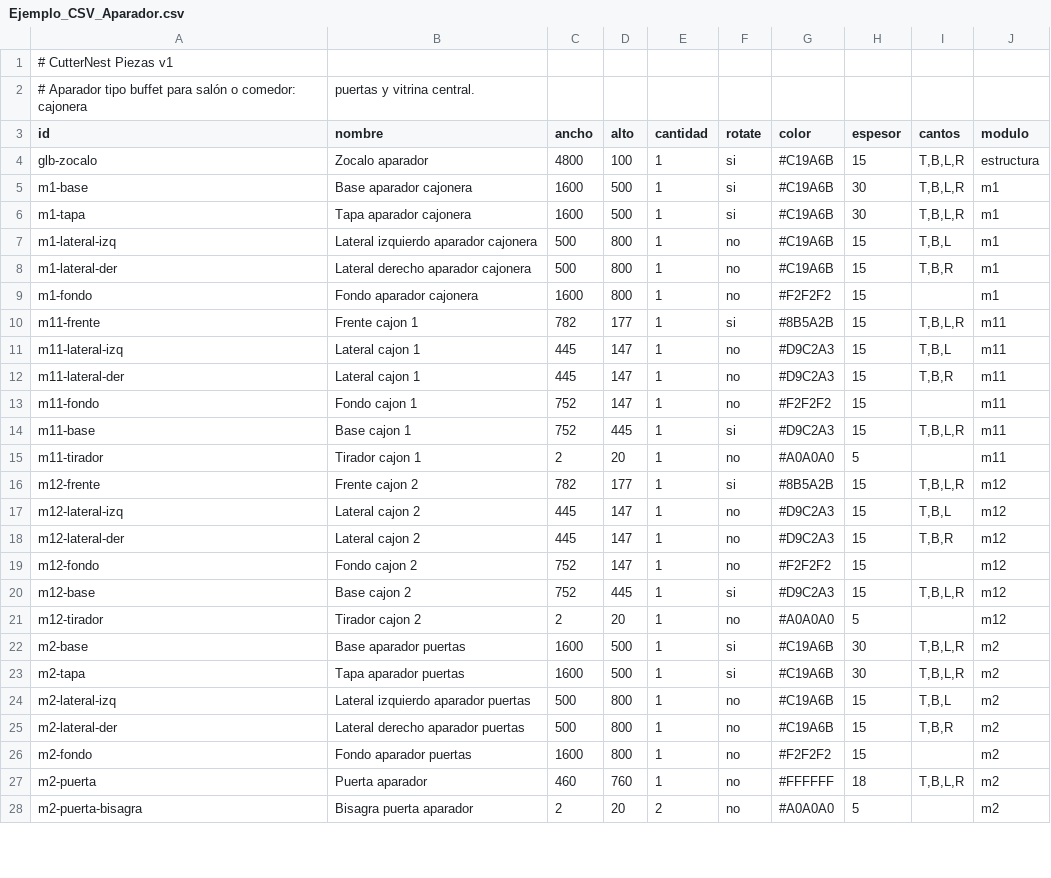
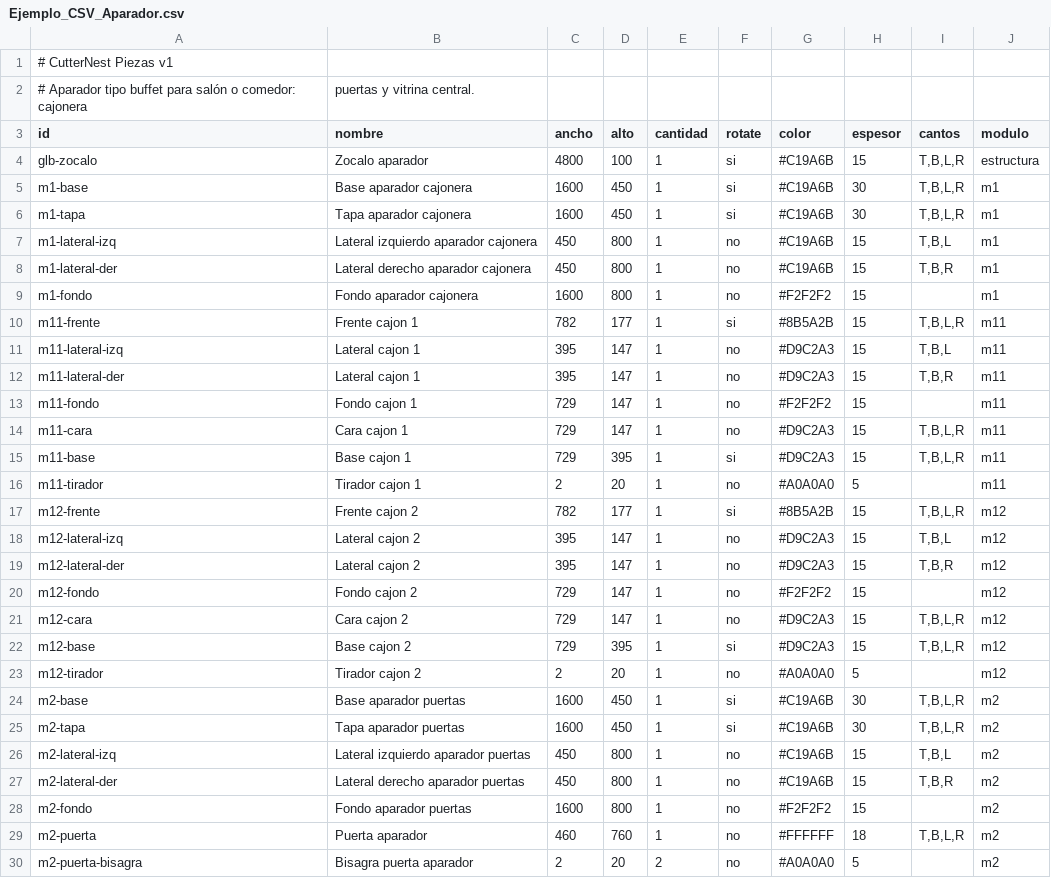
Before and after one commit to hernandomanotoa/cutternest, a CSV file: docs/Ejemplo_CSV_Aparador.csv, drawn as a sheet; only a part is shown; the diff covers the shown part only.

```diff
--- a/docs/Ejemplo_CSV_Aparador.csv
+++ b/docs/Ejemplo_CSV_Aparador.csv
@@ -4,23 +4,25 @@ id,nombre,ancho,alto,cantidad,rotate,color,espesor,cantos,modulo
 glb-zocalo,Zocalo aparador,4800,100,1,si,#C19A6B,15,"T,B,L,R",estructura
-m1-base,Base aparador cajonera,1600,500,1,si,#C19A6B,30,"T,B,L,R",m1
-m1-tapa,Tapa aparador cajonera,1600,500,1,si,#C19A6B,30,"T,B,L,R",m1
-m1-lateral-izq,Lateral izquierdo aparador cajonera,500,800,1,no,#C19A6B,15,"T,B,L",m1
-m1-lateral-der,Lateral derecho aparador cajonera,500,800,1,no,#C19A6B,15,"T,B,R",m1
+m1-base,Base aparador cajonera,1600,450,1,si,#C19A6B,30,"T,B,L,R",m1
+m1-tapa,Tapa aparador cajonera,1600,450,1,si,#C19A6B,30,"T,B,L,R",m1
+m1-lateral-izq,Lateral izquierdo aparador cajonera,450,800,1,no,#C19A6B,15,"T,B,L",m1
+m1-lateral-der,Lateral derecho aparador cajonera,450,800,1,no,#C19A6B,15,"T,B,R",m1
 m1-fondo,Fondo aparador cajonera,1600,800,1,no,#F2F2F2,15,,m1
 m11-frente,Frente cajon 1,782,177,1,si,#8B5A2B,15,"T,B,L,R",m11
-m11-lateral-izq,Lateral cajon 1,445,147,1,no,#D9C2A3,15,"T,B,L",m11
-m11-lateral-der,Lateral cajon 1,445,147,1,no,#D9C2A3,15,"T,B,R",m11
-m11-fondo,Fondo cajon 1,752,147,1,no,#F2F2F2,15,,m11
-m11-base,Base cajon 1,752,445,1,si,#D9C2A3,15,"T,B,L,R",m11
+m11-lateral-izq,Lateral cajon 1,395,147,1,no,#D9C2A3,15,"T,B,L",m11
+m11-lateral-der,Lateral cajon 1,395,147,1,no,#D9C2A3,15,"T,B,R",m11
+m11-fondo,Fondo cajon 1,729,147,1,no,#F2F2F2,15,,m11
+m11-cara,Cara cajon 1,729,147,1,no,#D9C2A3,15,"T,B,L,R",m11
+m11-base,Base cajon 1,729,395,1,si,#D9C2A3,15,"T,B,L,R",m11
 m11-tirador,Tirador cajon 1,2,20,1,no,#A0A0A0,5,,m11
 m12-frente,Frente cajon 2,782,177,1,si,#8B5A2B,15,"T,B,L,R",m12
-m12-lateral-izq,Lateral cajon 2,445,147,1,no,#D9C2A3,15,"T,B,L",m12
-m12-lateral-der,Lateral cajon 2,445,147,1,no,#D9C2A3,15,"T,B,R",m12
-m12-fondo,Fondo cajon 2,752,147,1,no,#F2F2F2,15,,m12
-m12-base,Base cajon 2,752,445,1,si,#D9C2A3,15,"T,B,L,R",m12
+m12-lateral-izq,Lateral cajon 2,395,147,1,no,#D9C2A3,15,"T,B,L",m12
+m12-lateral-der,Lateral cajon 2,395,147,1,no,#D9C2A3,15,"T,B,R",m12
+m12-fondo,Fondo cajon 2,729,147,1,no,#F2F2F2,15,,m12
+m12-cara,Cara cajon 2,729,147,1,no,#D9C2A3,15,"T,B,L,R",m12
+m12-base,Base cajon 2,729,395,1,si,#D9C2A3,15,"T,B,L,R",m12
 m12-tirador,Tirador cajon 2,2,20,1,no,#A0A0A0,5,,m12
-m2-base,Base aparador puertas,1600,500,1,si,#C19A6B,30,"T,B,L,R",m2
-m2-tapa,Tapa aparador puertas,1600,500,1,si,#C19A6B,30,"T,B,L,R",m2
-m2-lateral-izq,Lateral izquierdo aparador puertas,500,800,1,no,#C19A6B,15,"T,B,L",m2
-m2-lateral-der,Lateral derecho aparador puertas,500,800,1,no,#C19A6B,15,"T,B,R",m2
+m2-base,Base aparador puertas,1600,450,1,si,#C19A6B,30,"T,B,L,R",m2
+m2-tapa,Tapa aparador puertas,1600,450,1,si,#C19A6B,30,"T,B,L,R",m2
+m2-lateral-izq,Lateral izquierdo aparador puertas,450,800,1,no,#C19A6B,15,"T,B,L",m2
+m2-lateral-der,Lateral derecho aparador puertas,450,800,1,no,#C19A6B,15,"T,B,R",m2
 m2-fondo,Fondo aparador puertas,1600,800,1,no,#F2F2F2,15,,m2
```
Also changed, not shown: 4 edited cells elsewhere in this file, docs/Ejemplo_CSV_Archivador.csv, docs/Ejemplo_CSV_Cabecero.csv, 35 other files.
